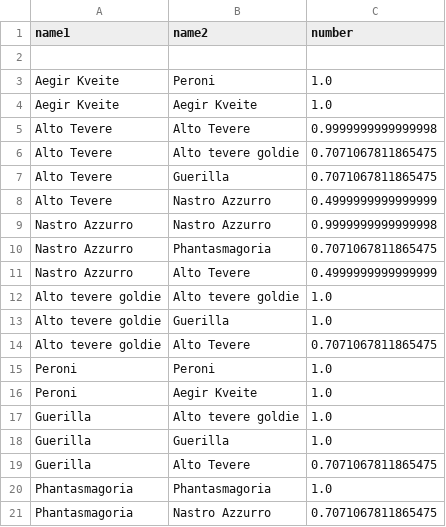
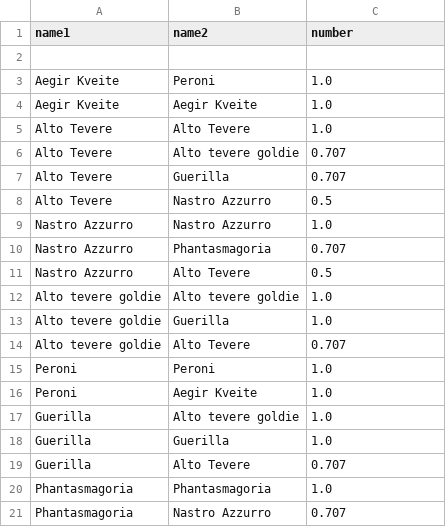
Before and after one commit to lrazovic/Beerer, a CSV file: Recommender/dataset/result.csv, drawn as a sheet; the diff names each change by its address in the sheet, - before the commit and + after, or states it on an @@ line.

```diff
--- a/Recommender/dataset/result.csv
+++ b/Recommender/dataset/result.csv
-C5 (number): 0.9999999999999998
+C5 (number): 1.0
-C6:C7 (number): 0.7071067811865475
+C6:C7 (number): 0.707
-C8 (number): 0.4999999999999999
+C8 (number): 0.5
-C9 (number): 0.9999999999999998
+C9 (number): 1.0
-C10 (number): 0.7071067811865475
+C10 (number): 0.707
-C11 (number): 0.4999999999999999
+C11 (number): 0.5
-C14 (number): 0.7071067811865475
+C14 (number): 0.707
-C19 (number): 0.7071067811865475
+C19 (number): 0.707
-C21 (number): 0.7071067811865475
+C21 (number): 0.707
```
Also changed, not shown: 9 other files.
